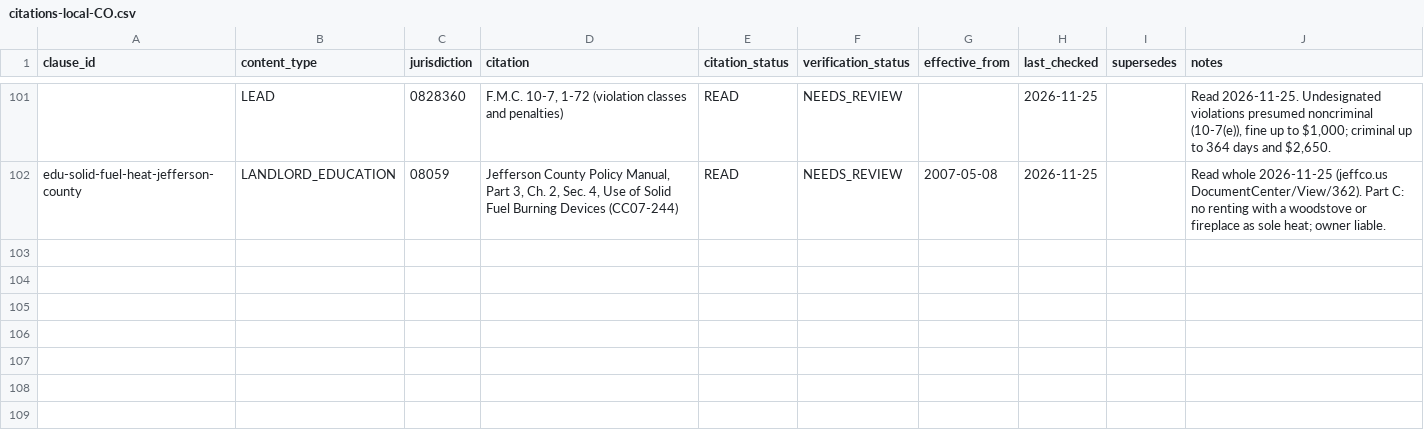
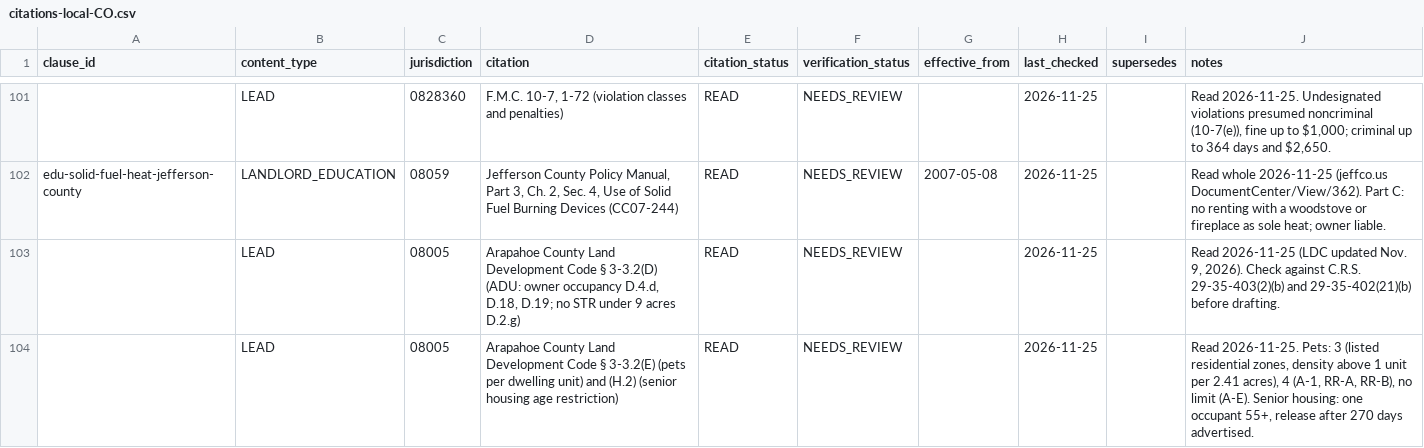
Before and after one commit to tsteinbaugh/property-manager-landlord-app, a CSV file: lease-clause-library/local/citations-local-CO.csv, drawn as a sheet; only a part is shown, gaps mark what is left out; the diff names each change by its address in the sheet, - before the commit and + after, or states it on an @@ line.

```diff
--- a/lease-clause-library/local/citations-local-CO.csv
+++ b/lease-clause-library/local/citations-local-CO.csv
+row 103:  | LEAD | 08005 | Arapahoe County Land Development Code § 3-3.2(D) (ADU: owner occupancy D.4.d, D.18, D.19; no STR under 9 acres D.2.g) | READ | NEEDS_REVIEW |  | 2026-11-25 |  | Read 2026-11-25 (LDC updated Nov. 9, 2026). Check against C.R.S. 29-35-403(2)(b) and 29-35-402(21)(b) before drafting.
+row 104:  | LEAD | 08005 | Arapahoe County Land Development Code § 3-3.2(E) (pets per dwelling unit) and (H.2) (senior housing age restriction) | READ | NEEDS_REVIEW |  | 2026-11-25 |  | Read 2026-11-25. Pets: 3 (listed residential zones, density above 1 unit per 2.41 acres), 4 (A-1, RR-A, RR-B), no limit (A-E). Senior housing: one occupant 55+, release after 270 days advertised.
```
Also changed, not shown: lease-clause-library/local/places-CO.csv, 1 other file.
